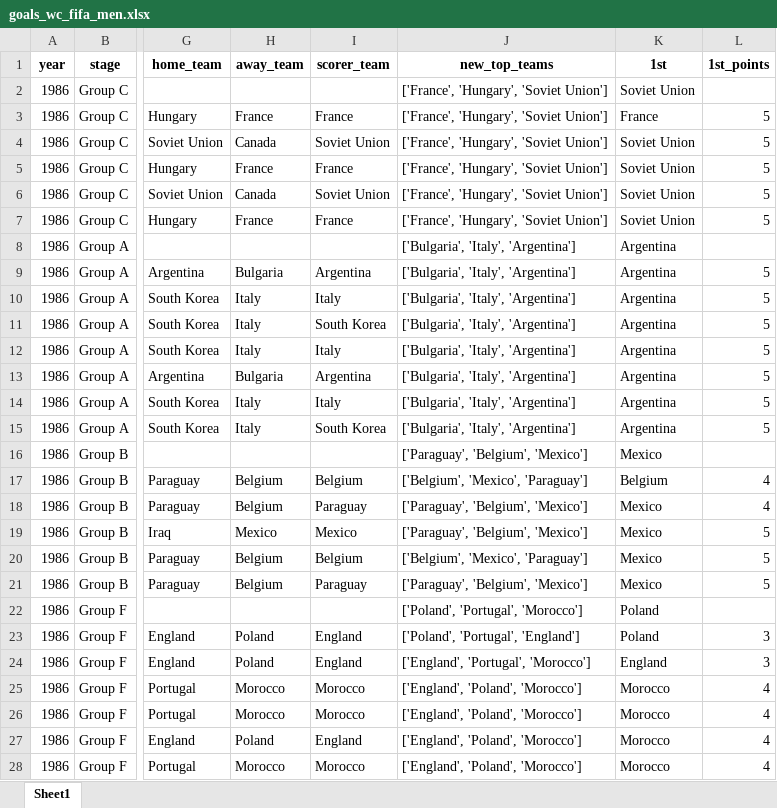
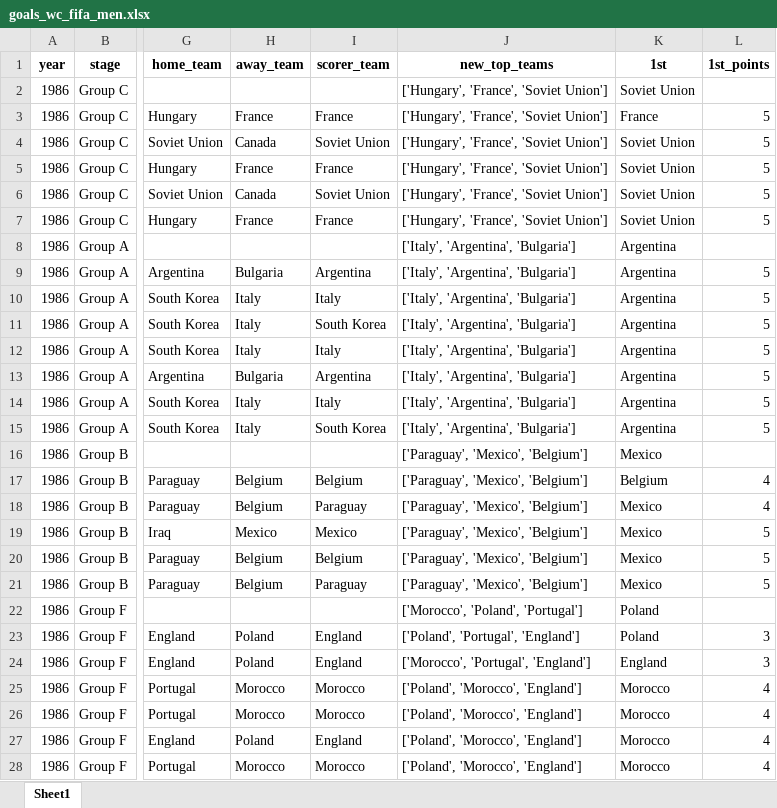
Before and after one commit to AEGDDI/tiebreak_wc, an Excel workbook: data/out/wiki/men/fifa/wc/goals_wc_fifa_men.xlsx, sheet Sheet1, drawn as a sheet; only a part is shown, gaps mark what is left out; values as stored, in another font and other column widths than the file's, no borders; the diff covers the shown part only; the diff names each change by its address in the sheet, - before the commit and + after, or states it on an @@ line.

```diff
--- a/data/out/wiki/men/fifa/wc/goals_wc_fifa_men.xlsx (sheet Sheet1)
+++ b/data/out/wiki/men/fifa/wc/goals_wc_fifa_men.xlsx (sheet Sheet1)
-J2:J7 (new_top_teams): ['France', 'Hungary', 'Soviet Union']
+J2:J7 (new_top_teams): ['Hungary', 'France', 'Soviet Union']
-J8:J15 (new_top_teams): ['Bulgaria', 'Italy', 'Argentina']
+J8:J15 (new_top_teams): ['Italy', 'Argentina', 'Bulgaria']
-J16 (new_top_teams): ['Paraguay', 'Belgium', 'Mexico']
+J16 (new_top_teams): ['Paraguay', 'Mexico', 'Belgium']
-J17 (new_top_teams): ['Belgium', 'Mexico', 'Paraguay']
+J17 (new_top_teams): ['Paraguay', 'Mexico', 'Belgium']
-J18:J19 (new_top_teams): ['Paraguay', 'Belgium', 'Mexico']
+J18:J19 (new_top_teams): ['Paraguay', 'Mexico', 'Belgium']
-J20 (new_top_teams): ['Belgium', 'Mexico', 'Paraguay']
+J20 (new_top_teams): ['Paraguay', 'Mexico', 'Belgium']
-J21 (new_top_teams): ['Paraguay', 'Belgium', 'Mexico']
+J21 (new_top_teams): ['Paraguay', 'Mexico', 'Belgium']
-J22 (new_top_teams): ['Poland', 'Portugal', 'Morocco']
+J22 (new_top_teams): ['Morocco', 'Poland', 'Portugal']
-J24 (new_top_teams): ['England', 'Portugal', 'Morocco']
+J24 (new_top_teams): ['Morocco', 'Portugal', 'England']
-J25:J28 (new_top_teams): ['England', 'Poland', 'Morocco']
+J25:J28 (new_top_teams): ['Poland', 'Morocco', 'England']
```
Also changed, not shown: 270 edited cells elsewhere in this sheet, data/out/wiki/men/fifa/eu/mbm_eu_fifa.xlsx, data/out/wiki/men/fifa/wc/mbm_wc_fifa.xlsx, 18 other files.
